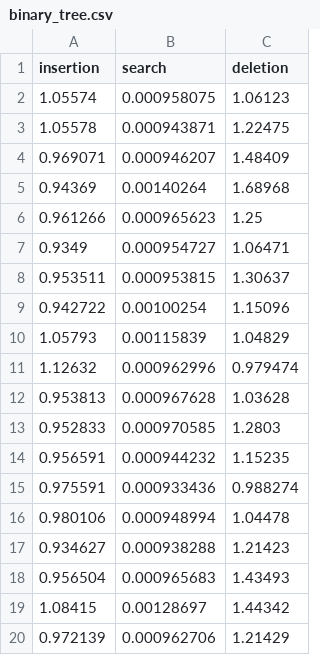
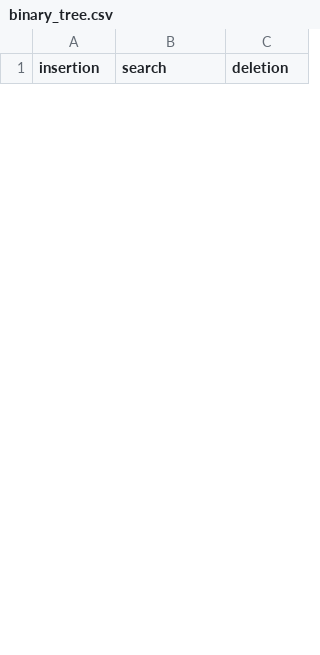
Before and after one commit to ifpr-paranavai/yet-another-data-structure-library, a CSV file: case-study/datasets/binary_tree.csv, drawn as a sheet; only a part is shown; removed rows and columns are numbered as before the commit, all else as after; the diff covers the shown part only; the diff names each change by its address in the sheet, - before the commit and + after, or states it on an @@ line.

```diff
--- a/case-study/datasets/binary_tree.csv
+++ b/case-study/datasets/binary_tree.csv
-row 2: 1.05574 | 0.000958075 | 1.06123
-row 3: 1.05578 | 0.000943871 | 1.22475
-row 4: 0.969071 | 0.000946207 | 1.48409
-row 5: 0.94369 | 0.00140264 | 1.68968
-row 6: 0.961266 | 0.000965623 | 1.25
-row 7: 0.9349 | 0.000954727 | 1.06471
-row 8: 0.953511 | 0.000953815 | 1.30637
-row 9: 0.942722 | 0.00100254 | 1.15096
-row 10: 1.05793 | 0.00115839 | 1.04829
-row 11: 1.12632 | 0.000962996 | 0.979474
-row 12: 0.953813 | 0.000967628 | 1.03628
-row 13: 0.952833 | 0.000970585 | 1.2803
-row 14: 0.956591 | 0.000944232 | 1.15235
-row 15: 0.975591 | 0.000933436 | 0.988274
-row 16: 0.980106 | 0.000948994 | 1.04478
-row 17: 0.934627 | 0.000938288 | 1.21423
-row 18: 0.956504 | 0.000965683 | 1.43493
-row 19: 1.08415 | 0.00128697 | 1.44342
-row 20: 0.972139 | 0.000962706 | 1.21429
```
Also changed, not shown: 30 added rows and 11 removed rows elsewhere in this file, 1 other file.
